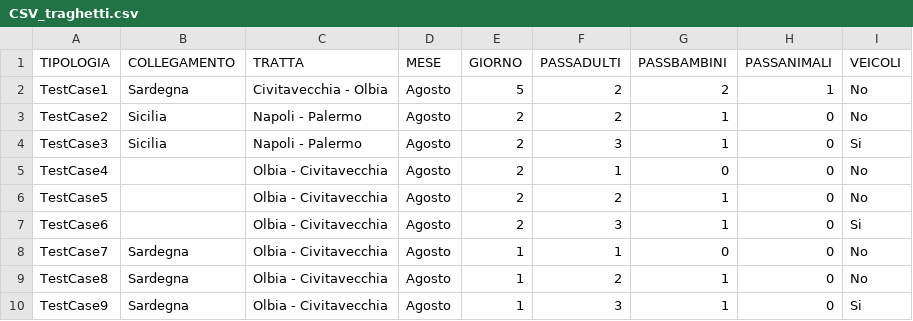
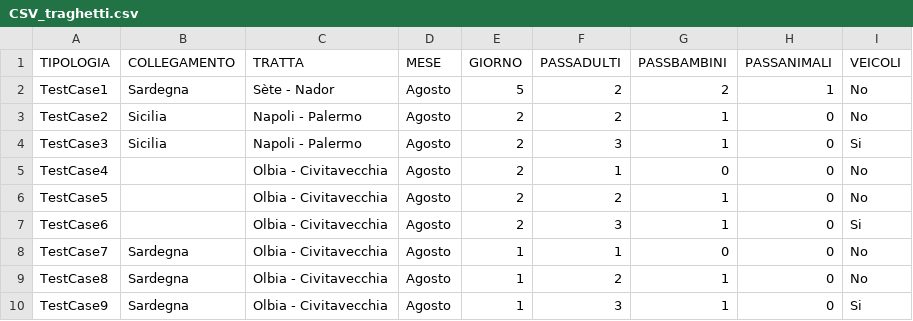
Before and after one commit to EmAmbretti/Confronto_GNV_TIRRENIA, a CSV file: automationData/CSV_traghetti.csv, drawn as a sheet.

```diff
--- a/automationData/CSV_traghetti.csv
+++ b/automationData/CSV_traghetti.csv
@@ -1,3 +1,3 @@
 TIPOLOGIA,COLLEGAMENTO,TRATTA,MESE,GIORNO,PASSADULTI,PASSBAMBINI,PASSANIMALI,VEICOLI
-TestCase1,Sardegna,Civitavecchia - Olbia,Agosto,5,2,2,1,No
+TestCase1,Sardegna,Sète - Nador,Agosto,5,2,2,1,No
 TestCase2,Sicilia,Napoli - Palermo,Agosto,2,2,1,0,No
```
Also changed, not shown: 6 other files.
